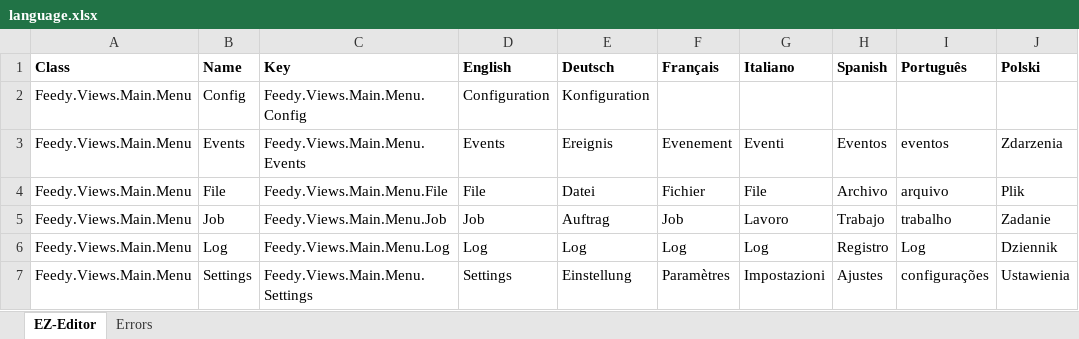
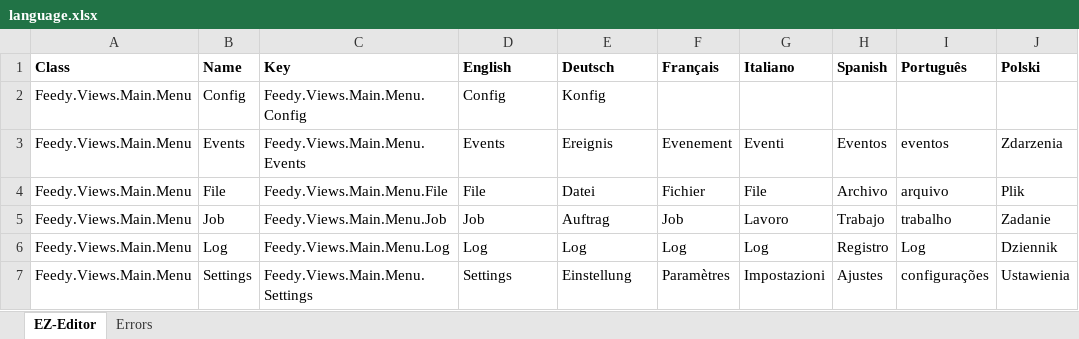
Before and after one commit to marcel-galliker/Feedy, an Excel workbook: Feedy-UI/Resources/Language/language.xlsx, sheet EZ-Editor, drawn as a sheet; only a part is shown; values as stored, in another font and other column widths than the file's, no borders; the diff names each change by its address in the sheet, - before the commit and + after, or states it on an @@ line.

```diff
--- a/Feedy-UI/Resources/Language/language.xlsx (sheet EZ-Editor)
+++ b/Feedy-UI/Resources/Language/language.xlsx (sheet EZ-Editor)
-D2 (English): Configuration
+D2 (English): Config
-E2 (Deutsch): Konfiguration
+E2 (Deutsch): Konfig
```
Also changed, not shown: 20 other files.
